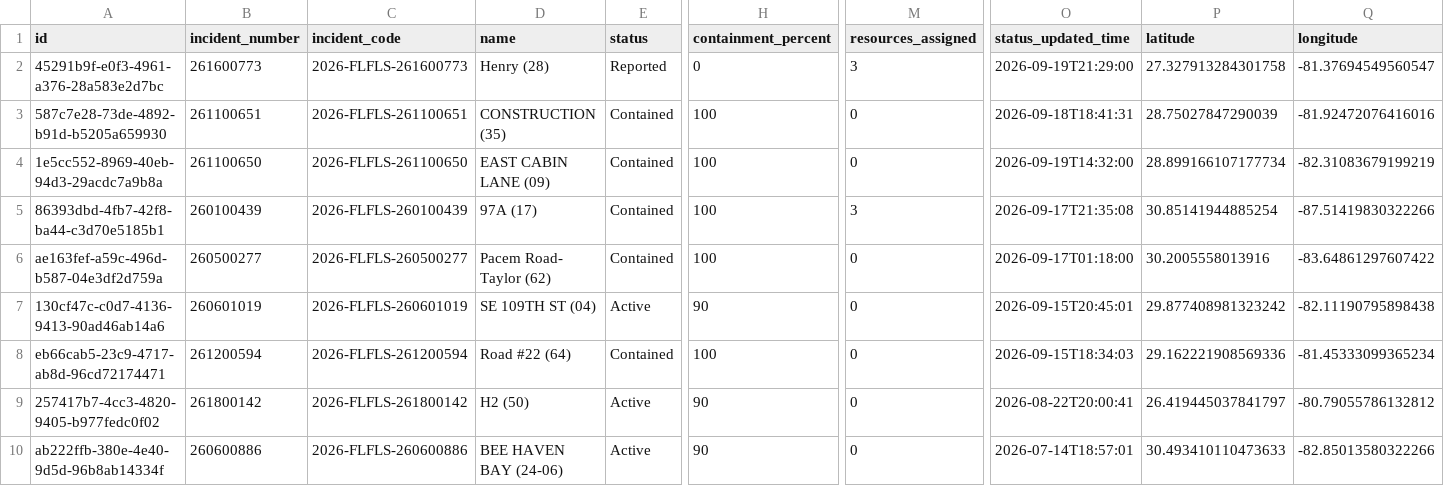
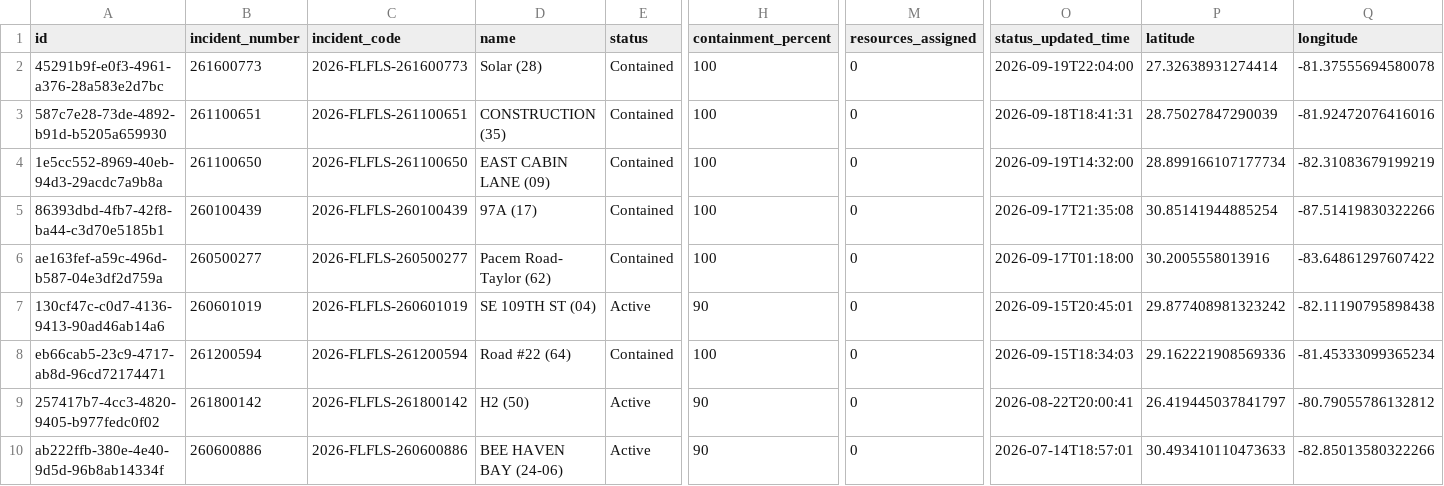
Before and after one commit to SunSentinel/wildfire-tracking-map, a CSV file: ffs_active_fires.csv, drawn as a sheet; only a part is shown, gaps mark what is left out; the diff names each change by its address in the sheet, - before the commit and + after, or states it on an @@ line.

```diff
--- a/ffs_active_fires.csv
+++ b/ffs_active_fires.csv
-D2 (name): Henry (28)
+D2 (name): Solar (28)
-E2 (status): Reported
+E2 (status): Contained
-H2 (containment_percent): 0
+H2 (containment_percent): 100
-M2 (resources_assigned): 3
+M2 (resources_assigned): 0
-O2 (status_updated_time): 2026-09-19T21:29:00
+O2 (status_updated_time): 2026-09-19T22:04:00
-P2 (latitude): 27.327913284301758
+P2 (latitude): 27.32638931274414
-Q2 (longitude): -81.37694549560547
+Q2 (longitude): -81.37555694580078
-M5 (resources_assigned): 3
+M5 (resources_assigned): 0
```
Also changed, not shown: 2 other files.
